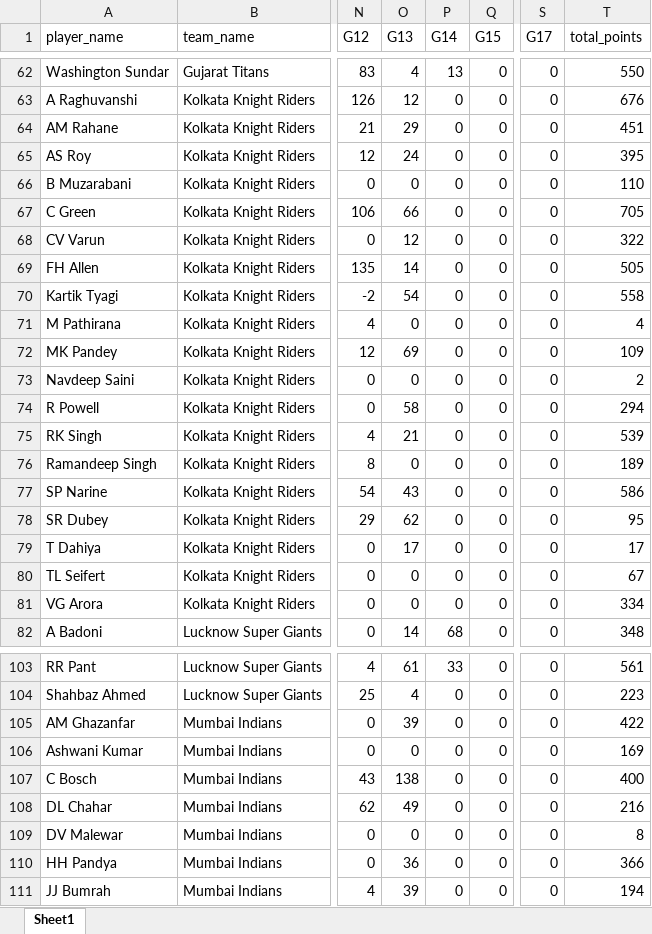
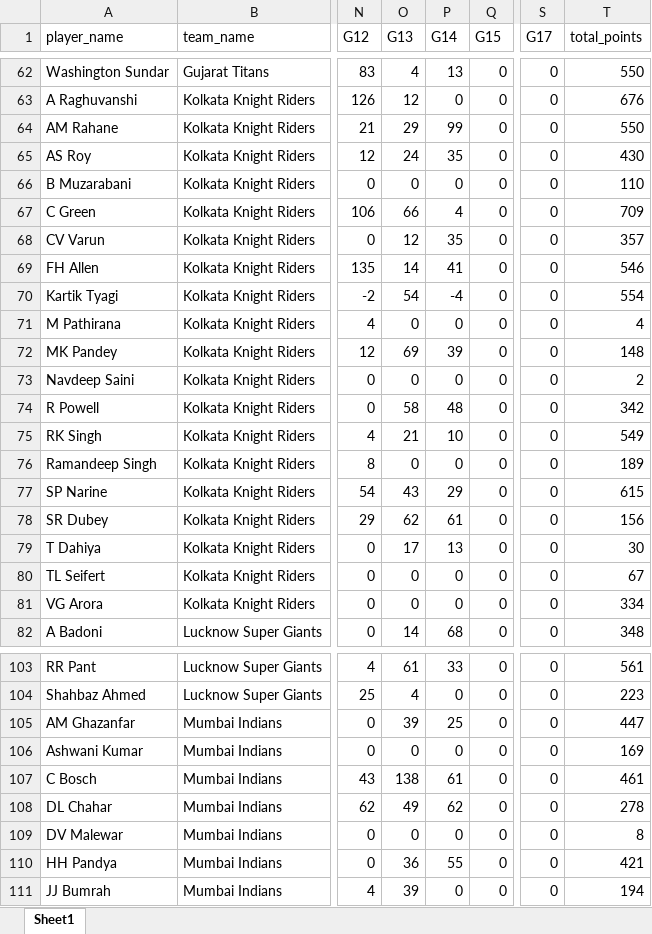
Before and after one commit to rockywick/ncc-fantasy-league-2026, an Excel workbook: outputs/player_points_by_team_game.xlsx, sheet Sheet1, drawn as a sheet; only a part is shown, gaps mark what is left out; values as stored, in another font and other column widths than the file's, no borders; the diff covers the shown part only; the diff names each change by its address in the sheet, - before the commit and + after, or states it on an @@ line.

Commit message:
Update IPL fantasy points

```diff
--- a/outputs/player_points_by_team_game.xlsx (sheet Sheet1)
+++ b/outputs/player_points_by_team_game.xlsx (sheet Sheet1)
-P64 (G14): 0
+P64 (G14): 99
-T64 (total_points): 451
+T64 (total_points): 550
-P65 (G14): 0
+P65 (G14): 35
-T65 (total_points): 395
+T65 (total_points): 430
-P67 (G14): 0
+P67 (G14): 4
-T67 (total_points): 705
+T67 (total_points): 709
-P68 (G14): 0
+P68 (G14): 35
-T68 (total_points): 322
+T68 (total_points): 357
-P69 (G14): 0
+P69 (G14): 41
-T69 (total_points): 505
+T69 (total_points): 546
-P70 (G14): 0
+P70 (G14): -4
-T70 (total_points): 558
+T70 (total_points): 554
-P72 (G14): 0
+P72 (G14): 39
-T72 (total_points): 109
+T72 (total_points): 148
-P74 (G14): 0
+P74 (G14): 48
-T74 (total_points): 294
+T74 (total_points): 342
-P75 (G14): 0
+P75 (G14): 10
-T75 (total_points): 539
+T75 (total_points): 549
-P77 (G14): 0
+P77 (G14): 29
-T77 (total_points): 586
+T77 (total_points): 615
-P78 (G14): 0
+P78 (G14): 61
-T78 (total_points): 95
+T78 (total_points): 156
-P79 (G14): 0
+P79 (G14): 13
-T79 (total_points): 17
+T79 (total_points): 30
-P105 (G14): 0
+P105 (G14): 25
-T105 (total_points): 422
+T105 (total_points): 447
-P107 (G14): 0
+P107 (G14): 61
-T107 (total_points): 400
+T107 (total_points): 461
-P108 (G14): 0
+P108 (G14): 62
-T108 (total_points): 216
+T108 (total_points): 278
-P110 (G14): 0
+P110 (G14): 55
-T110 (total_points): 366
+T110 (total_points): 421
```
Also changed, not shown: 64 edited cells elsewhere in this sheet, outputs/cricsheet_player_names.xlsx, outputs/owner_points_summary.xlsx, 16 other files.
